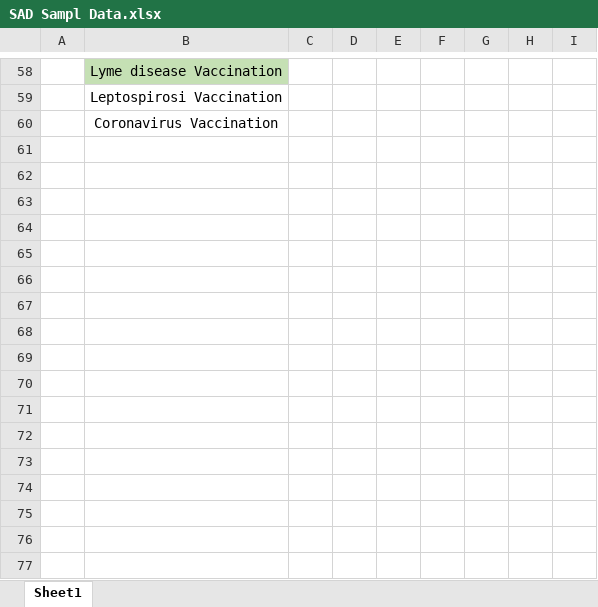
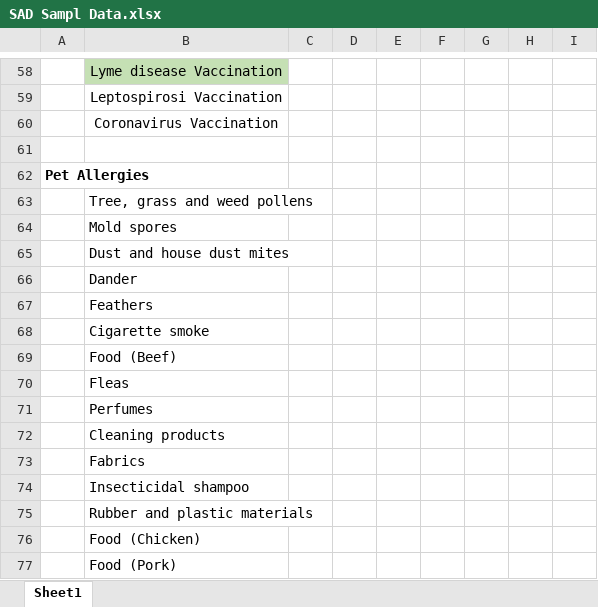
Before and after one commit to Gablivion/FinalSoftEngRepo, an Excel workbook: SAD Sampl Data.xlsx, sheet Sheet1, drawn as a sheet; only a part is shown, gaps mark what is left out; values as stored, in another font and other column widths than the file's, no borders; the diff names each change by its address in the sheet, - before the commit and + after, or states it on an @@ line.

```diff
--- a/SAD Sampl Data.xlsx (sheet Sheet1)
+++ b/SAD Sampl Data.xlsx (sheet Sheet1)
+row 61: (empty)
+row 62: Pet Allergies
+row 63:  | Tree, grass and weed pollens
+row 64:  | Mold spores
+row 65:  | Dust and house dust mites
+row 66:  | Dander
+row 67:  | Feathers
+row 68:  | Cigarette smoke
+row 69:  | Food (Beef)
+row 70:  | Fleas
+row 71:  | Perfumes
+row 72:  | Cleaning products
+row 73:  | Fabrics
+row 74:  | Insecticidal shampoo
+row 75:  | Rubber and plastic materials
+row 76:  | Food (Chicken)
+row 77:  | Food (Pork)
```
Also changed, not shown: 6 other files.
